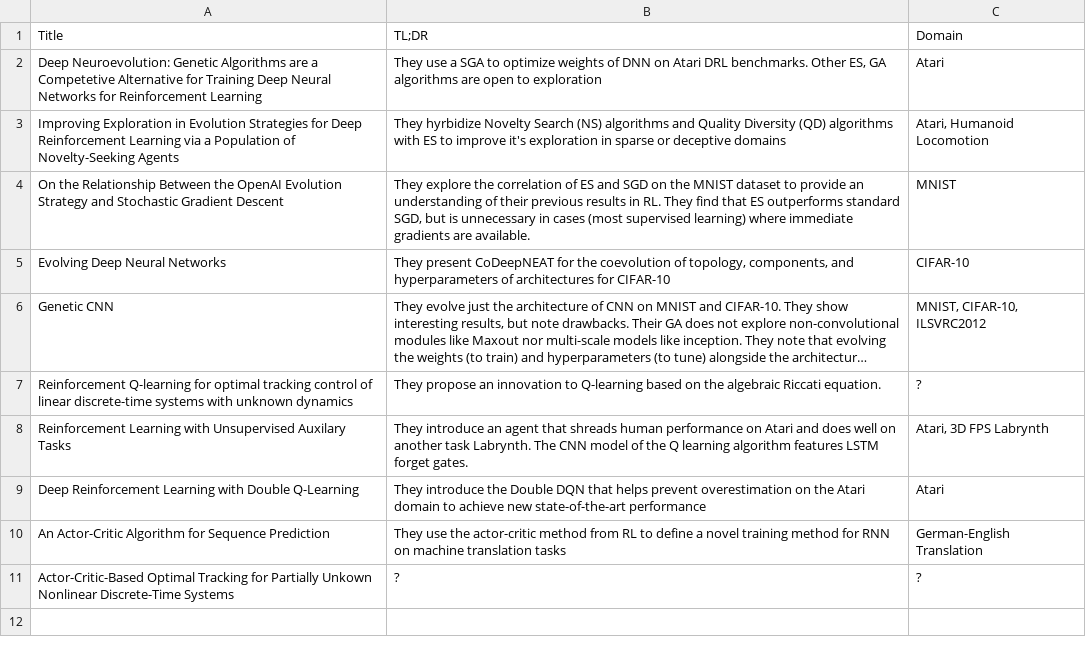
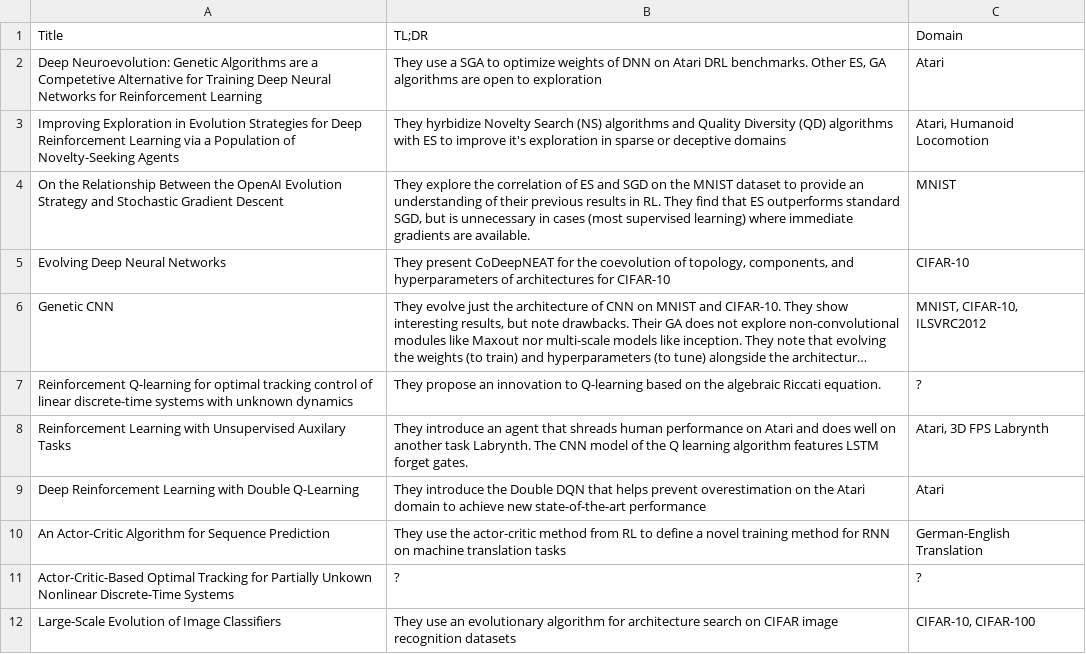
Before and after one commit to Kautenja/playing-mario-with-deep-reinforcement-learning, a CSV file: literature-review/contents.csv, drawn as a sheet; long unchanged cells end in …; the diff names each change by its address in the sheet, - before the commit and + after, or states it on an @@ line.

Commit message:
add large-scale evolution paper

```diff
--- a/literature-review/contents.csv
+++ b/literature-review/contents.csv
+row 12: Large-Scale Evolution of Image Classifiers | They use an evolutionary algorithm for architecture search on CIFAR image recognition datasets | CIFAR-10, CIFAR-100
```
Also changed, not shown: 3 other files.
